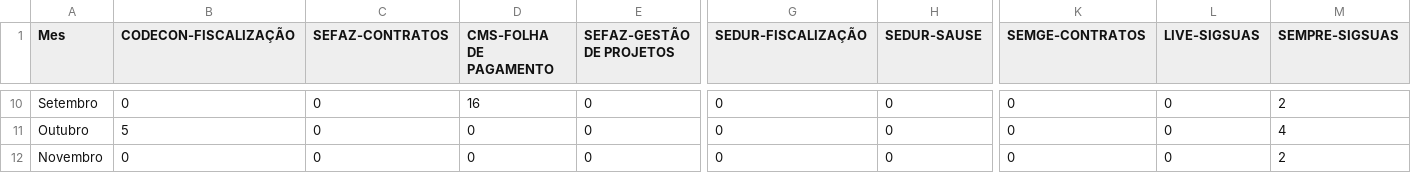
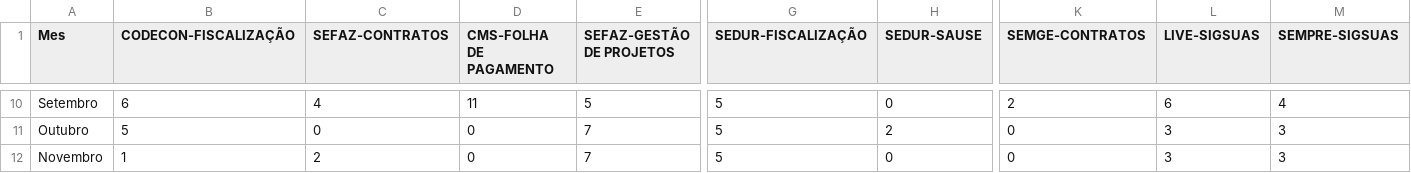
Before and after one commit to qualidadesudoeste/Retrospectiva-QA, a CSV file: client/public/ciclos_por_projeto_mes.csv, drawn as a sheet; only a part is shown, gaps mark what is left out; the diff covers the shown part only; the diff names each change by its address in the sheet, - before the commit and + after, or states it on an @@ line.

Commit message:
Corrigir dados mensais de ciclos por projeto

```diff
--- a/client/public/ciclos_por_projeto_mes.csv
+++ b/client/public/ciclos_por_projeto_mes.csv
-B10 (CODECON-FISCALIZAÇÃO): 0
+B10 (CODECON-FISCALIZAÇÃO): 6
-C10 (SEFAZ-CONTRATOS): 0
+C10 (SEFAZ-CONTRATOS): 4
-D10 (CMS-FOLHA DE PAGAMENTO): 16
+D10 (CMS-FOLHA DE PAGAMENTO): 11
-E10 (SEFAZ-GESTÃO DE PROJETOS): 0
+E10 (SEFAZ-GESTÃO DE PROJETOS): 5
-G10:G12 (SEDUR-FISCALIZAÇÃO): 0
+G10:G12 (SEDUR-FISCALIZAÇÃO): 5
-K10 (SEMGE-CONTRATOS): 0
+K10 (SEMGE-CONTRATOS): 2
-L10 (LIVE-SIGSUAS): 0
+L10 (LIVE-SIGSUAS): 6
-M10 (SEMPRE-SIGSUAS): 2
+M10 (SEMPRE-SIGSUAS): 4
-E11:E12 (SEFAZ-GESTÃO DE PROJETOS): 0
+E11:E12 (SEFAZ-GESTÃO DE PROJETOS): 7
-H11 (SEDUR-SAUSE): 0
+H11 (SEDUR-SAUSE): 2
-L11:L12 (LIVE-SIGSUAS): 0
+L11:L12 (LIVE-SIGSUAS): 3
-M11 (SEMPRE-SIGSUAS): 4
+M11 (SEMPRE-SIGSUAS): 3
-B12 (CODECON-FISCALIZAÇÃO): 0
+B12 (CODECON-FISCALIZAÇÃO): 1
-C12 (SEFAZ-CONTRATOS): 0
+C12 (SEFAZ-CONTRATOS): 2
-M12 (SEMPRE-SIGSUAS): 2
+M12 (SEMPRE-SIGSUAS): 3
```
Also changed, not shown: 59 edited cells elsewhere in this file.
